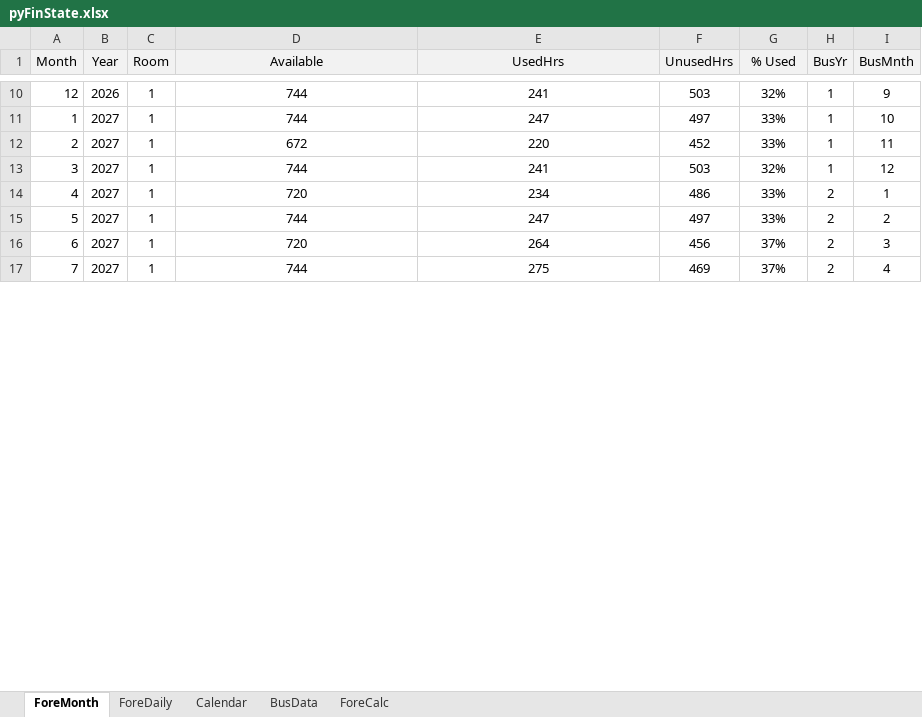
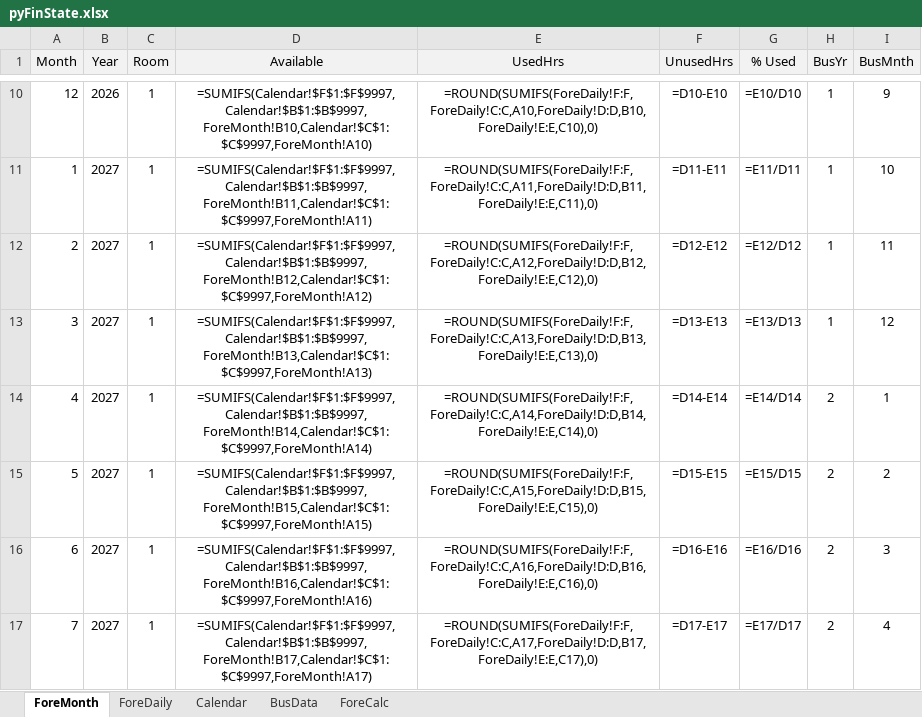
Before and after one commit to aaronjdew/python-fin-state-proj, an Excel workbook: data/pyFinState.xlsx, sheet ForeMonth, drawn as a sheet; only a part is shown, gaps mark what is left out; values as stored, in another font and other column widths than the file's, no borders; formulas without a stored value are shown as written; the diff covers the shown part only; the diff names each change by its address in the sheet, - before the commit and + after, or states it on an @@ line.

```diff
--- a/data/pyFinState.xlsx (sheet ForeMonth)
+++ b/data/pyFinState.xlsx (sheet ForeMonth)
-D10 (Available): 744
+D10 (Available): =SUMIFS(Calendar!$F$1:$F$9997,Calendar!$B$1:$B$9997,ForeMonth!B10,Calendar!$C$1:$C$9997,ForeMonth!A10)
-E10 (UsedHrs): 241
+E10 (UsedHrs): =ROUND(SUMIFS(ForeDaily!F:F,ForeDaily!C:C,A10,ForeDaily!D:D,B10,ForeDaily!E:E,C10),0)
-F10 (UnusedHrs): 503
+F10 (UnusedHrs): =D10-E10
-G10 (% Used): 32%
+G10 (% Used): =E10/D10
-D11 (Available): 744
+D11 (Available): =SUMIFS(Calendar!$F$1:$F$9997,Calendar!$B$1:$B$9997,ForeMonth!B11,Calendar!$C$1:$C$9997,ForeMonth!A11)
-E11 (UsedHrs): 247
+E11 (UsedHrs): =ROUND(SUMIFS(ForeDaily!F:F,ForeDaily!C:C,A11,ForeDaily!D:D,B11,ForeDaily!E:E,C11),0)
-F11 (UnusedHrs): 497
+F11 (UnusedHrs): =D11-E11
-G11 (% Used): 33%
+G11 (% Used): =E11/D11
-D12 (Available): 672
+D12 (Available): =SUMIFS(Calendar!$F$1:$F$9997,Calendar!$B$1:$B$9997,ForeMonth!B12,Calendar!$C$1:$C$9997,ForeMonth!A12)
-E12 (UsedHrs): 220
+E12 (UsedHrs): =ROUND(SUMIFS(ForeDaily!F:F,ForeDaily!C:C,A12,ForeDaily!D:D,B12,ForeDaily!E:E,C12),0)
-F12 (UnusedHrs): 452
+F12 (UnusedHrs): =D12-E12
-G12 (% Used): 33%
+G12 (% Used): =E12/D12
-D13 (Available): 744
+D13 (Available): =SUMIFS(Calendar!$F$1:$F$9997,Calendar!$B$1:$B$9997,ForeMonth!B13,Calendar!$C$1:$C$9997,ForeMonth!A13)
-E13 (UsedHrs): 241
+E13 (UsedHrs): =ROUND(SUMIFS(ForeDaily!F:F,ForeDaily!C:C,A13,ForeDaily!D:D,B13,ForeDaily!E:E,C13),0)
-F13 (UnusedHrs): 503
+F13 (UnusedHrs): =D13-E13
-G13 (% Used): 32%
+G13 (% Used): =E13/D13
-D14 (Available): 720
+D14 (Available): =SUMIFS(Calendar!$F$1:$F$9997,Calendar!$B$1:$B$9997,ForeMonth!B14,Calendar!$C$1:$C$9997,ForeMonth!A14)
-E14 (UsedHrs): 234
+E14 (UsedHrs): =ROUND(SUMIFS(ForeDaily!F:F,ForeDaily!C:C,A14,ForeDaily!D:D,B14,ForeDaily!E:E,C14),0)
-F14 (UnusedHrs): 486
+F14 (UnusedHrs): =D14-E14
-G14 (% Used): 33%
+G14 (% Used): =E14/D14
-D15 (Available): 744
+D15 (Available): =SUMIFS(Calendar!$F$1:$F$9997,Calendar!$B$1:$B$9997,ForeMonth!B15,Calendar!$C$1:$C$9997,ForeMonth!A15)
-E15 (UsedHrs): 247
+E15 (UsedHrs): =ROUND(SUMIFS(ForeDaily!F:F,ForeDaily!C:C,A15,ForeDaily!D:D,B15,ForeDaily!E:E,C15),0)
-F15 (UnusedHrs): 497
+F15 (UnusedHrs): =D15-E15
-G15 (% Used): 33%
+G15 (% Used): =E15/D15
-D16 (Available): 720
+D16 (Available): =SUMIFS(Calendar!$F$1:$F$9997,Calendar!$B$1:$B$9997,ForeMonth!B16,Calendar!$C$1:$C$9997,ForeMonth!A16)
-E16 (UsedHrs): 264
+E16 (UsedHrs): =ROUND(SUMIFS(ForeDaily!F:F,ForeDaily!C:C,A16,ForeDaily!D:D,B16,ForeDaily!E:E,C16),0)
-F16 (UnusedHrs): 456
+F16 (UnusedHrs): =D16-E16
-G16 (% Used): 37%
+G16 (% Used): =E16/D16
-D17 (Available): 744
+D17 (Available): =SUMIFS(Calendar!$F$1:$F$9997,Calendar!$B$1:$B$9997,ForeMonth!B17,Calendar!$C$1:$C$9997,ForeMonth!A17)
-E17 (UsedHrs): 275
+E17 (UsedHrs): =ROUND(SUMIFS(ForeDaily!F:F,ForeDaily!C:C,A17,ForeDaily!D:D,B17,ForeDaily!E:E,C17),0)
-F17 (UnusedHrs): 469
+F17 (UnusedHrs): =D17-E17
-G17 (% Used): 37%
+G17 (% Used): =E17/D17
```
Also changed, not shown: 1120 edited cells elsewhere in this sheet, sheet ForeDaily, sheet Calendar, sheet ForeCalc, sheet BusData, 1 other file.
